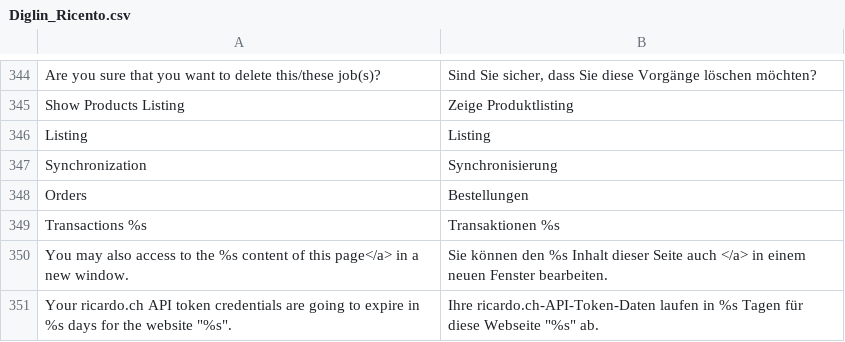
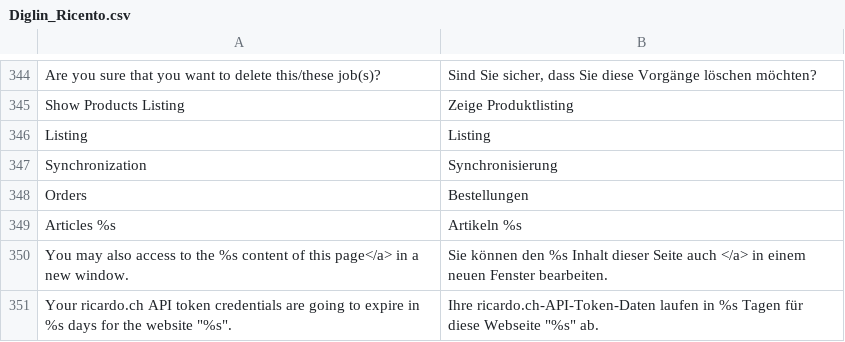
Before and after one commit to diglin/Diglin_Ricardo, a CSV file: src/app/locale/de_CH/Diglin_Ricento.csv, drawn as a sheet; only a part is shown, gaps mark what is left out.

```diff
--- a/src/app/locale/de_CH/Diglin_Ricento.csv
+++ b/src/app/locale/de_CH/Diglin_Ricento.csv
@@ -348,3 +348,3 @@
 "Orders","Bestellungen"
-"Transactions %s","Transaktionen %s"
+"Articles %s","Artikeln %s"
 "You may also access to the %s content of this page</a> in a new window.","Sie können den %s Inhalt dieser Seite auch </a> in einem neuen Fenster bearbeiten."
```
Also changed, not shown: src/app/locale/de_DE/Diglin_Ricento.csv, src/app/locale/en_US/Diglin_Ricento.csv, 4 other files.
